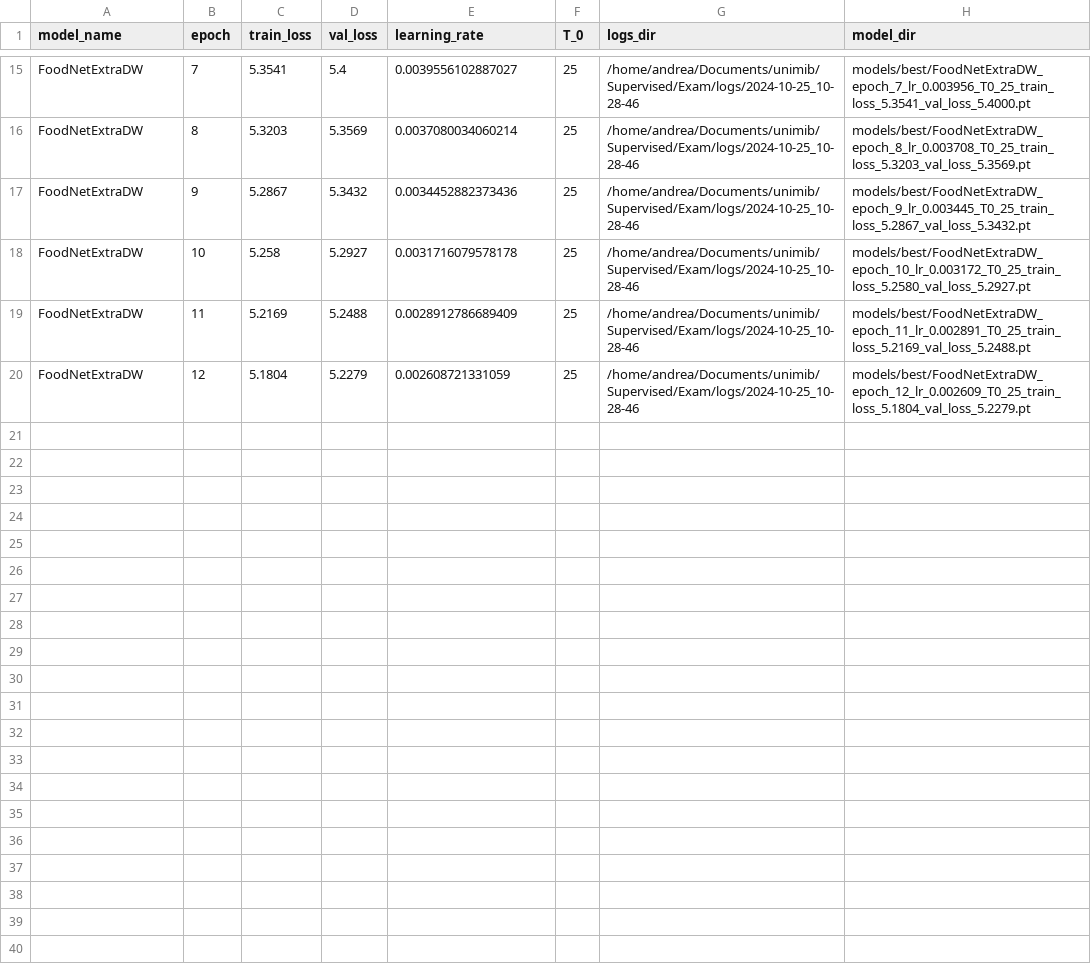
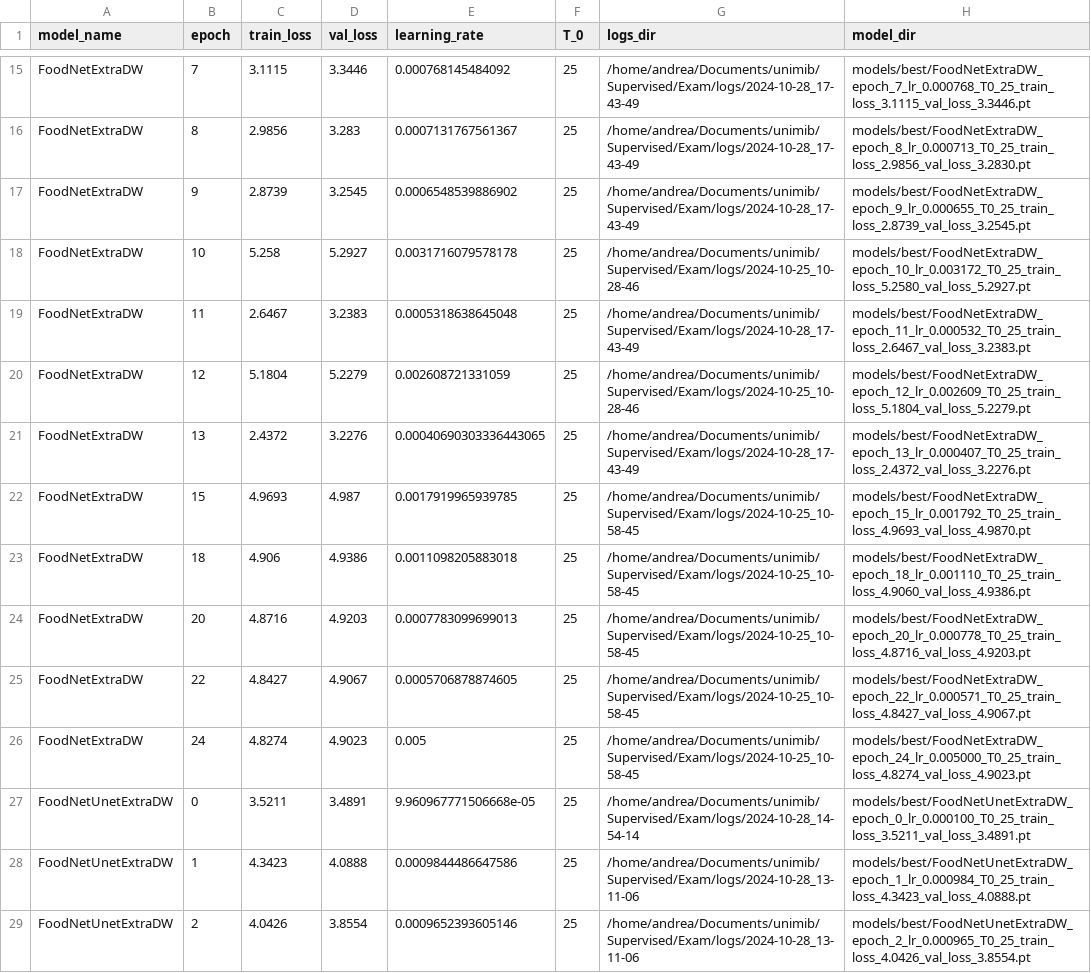
Before and after one commit to andypalmi/unimib, a CSV file: Supervised/Exam/models/stats/best_model_stats.csv, drawn as a sheet; only a part is shown, gaps mark what is left out; the diff covers the shown part only; the diff names each change by its address in the sheet, - before the commit and + after, or states it on an @@ line.

Commit message:
Supervised: achieved 32% on validation set with models/best/FoodNetExtraDW_epoch_13_lr_0.000407_T0_25_train_loss_2.4372_val_loss_3.2276.pt

```diff
--- a/Supervised/Exam/models/stats/best_model_stats.csv
+++ b/Supervised/Exam/models/stats/best_model_stats.csv
-C15 (train_loss): 5.3541
+C15 (train_loss): 3.1115
-D15 (val_loss): 5.4
+D15 (val_loss): 3.3446
-E15 (learning_rate): 0.0039556102887027
+E15 (learning_rate): 0.000768145484092
-G15:G17 (logs_dir): /home/andrea/Documents/unimib/Supervised/Exam/logs/2024-10-25_10-28-46
+G15:G17 (logs_dir): /home/andrea/Documents/unimib/Supervised/Exam/logs/2024-10-28_17-43-49
-H15 (model_dir): models/best/FoodNetExtraDW_epoch_7_lr_0.003956_T0_25_train_loss_5.3541_val_loss_5.4000.pt
+H15 (model_dir): models/best/FoodNetExtraDW_epoch_7_lr_0.000768_T0_25_train_loss_3.1115_val_loss_3.3446.pt
-C16 (train_loss): 5.3203
+C16 (train_loss): 2.9856
-D16 (val_loss): 5.3569
+D16 (val_loss): 3.283
-E16 (learning_rate): 0.0037080034060214
+E16 (learning_rate): 0.0007131767561367
-H16 (model_dir): models/best/FoodNetExtraDW_epoch_8_lr_0.003708_T0_25_train_loss_5.3203_val_loss_5.3569.pt
+H16 (model_dir): models/best/FoodNetExtraDW_epoch_8_lr_0.000713_T0_25_train_loss_2.9856_val_loss_3.2830.pt
-C17 (train_loss): 5.2867
+C17 (train_loss): 2.8739
-D17 (val_loss): 5.3432
+D17 (val_loss): 3.2545
-E17 (learning_rate): 0.0034452882373436
+E17 (learning_rate): 0.0006548539886902
-H17 (model_dir): models/best/FoodNetExtraDW_epoch_9_lr_0.003445_T0_25_train_loss_5.2867_val_loss_5.3432.pt
+H17 (model_dir): models/best/FoodNetExtraDW_epoch_9_lr_0.000655_T0_25_train_loss_2.8739_val_loss_3.2545.pt
-C19 (train_loss): 5.2169
+C19 (train_loss): 2.6467
-D19 (val_loss): 5.2488
+D19 (val_loss): 3.2383
-E19 (learning_rate): 0.0028912786689409
+E19 (learning_rate): 0.0005318638645048
-G19 (logs_dir): /home/andrea/Documents/unimib/Supervised/Exam/logs/2024-10-25_10-28-46
+G19 (logs_dir): /home/andrea/Documents/unimib/Supervised/Exam/logs/2024-10-28_17-43-49
-H19 (model_dir): models/best/FoodNetExtraDW_epoch_11_lr_0.002891_T0_25_train_loss_5.2169_val_loss_5.2488.pt
+H19 (model_dir): models/best/FoodNetExtraDW_epoch_11_lr_0.000532_T0_25_train_loss_2.6467_val_loss_3.2383.pt
+row 21: FoodNetExtraDW | 13 | 2.4372 | 3.2276 | 0.00040690303336443065 | 25 | /home/andrea/Documents/unimib/Supervised/Exam/logs/2024-10-28_17-43-49 | models/best/FoodNetExtraDW_epoch_13_lr_0.000407_T0_25_train_loss_2.4372_val_loss_3.2276.pt
+row 22: FoodNetExtraDW | 15 | 4.9693 | 4.987 | 0.0017919965939785 | 25 | /home/andrea/Documents/unimib/Supervised/Exam/logs/2024-10-25_10-58-45 | models/best/FoodNetExtraDW_epoch_15_lr_0.001792_T0_25_train_loss_4.9693_val_loss_4.9870.pt
+row 23: FoodNetExtraDW | 18 | 4.906 | 4.9386 | 0.0011098205883018 | 25 | /home/andrea/Documents/unimib/Supervised/Exam/logs/2024-10-25_10-58-45 | models/best/FoodNetExtraDW_epoch_18_lr_0.001110_T0_25_train_loss_4.9060_val_loss_4.9386.pt
+row 24: FoodNetExtraDW | 20 | 4.8716 | 4.9203 | 0.0007783099699013 | 25 | /home/andrea/Documents/unimib/Supervised/Exam/logs/2024-10-25_10-58-45 | models/best/FoodNetExtraDW_epoch_20_lr_0.000778_T0_25_train_loss_4.8716_val_loss_4.9203.pt
+row 25: FoodNetExtraDW | 22 | 4.8427 | 4.9067 | 0.0005706878874605 | 25 | /home/andrea/Documents/unimib/Supervised/Exam/logs/2024-10-25_10-58-45 | models/best/FoodNetExtraDW_epoch_22_lr_0.000571_T0_25_train_loss_4.8427_val_loss_4.9067.pt
+row 26: FoodNetExtraDW | 24 | 4.8274 | 4.9023 | 0.005 | 25 | /home/andrea/Documents/unimib/Supervised/Exam/logs/2024-10-25_10-58-45 | models/best/FoodNetExtraDW_epoch_24_lr_0.005000_T0_25_train_loss_4.8274_val_loss_4.9023.pt
+row 27: FoodNetUnetExtraDW | 0 | 3.5211 | 3.4891 | 9.960967771506668e-05 | 25 | /home/andrea/Documents/unimib/Supervised/Exam/logs/2024-10-28_14-54-14 | models/best/FoodNetUnetExtraDW_epoch_0_lr_0.000100_T0_25_train_loss_3.5211_val_loss_3.4891.pt
+row 28: FoodNetUnetExtraDW | 1 | 4.3423 | 4.0888 | 0.0009844486647586 | 25 | /home/andrea/Documents/unimib/Supervised/Exam/logs/2024-10-28_13-11-06 | models/best/FoodNetUnetExtraDW_epoch_1_lr_0.000984_T0_25_train_loss_4.3423_val_loss_4.0888.pt
+row 29: FoodNetUnetExtraDW | 2 | 4.0426 | 3.8554 | 0.0009652393605146 | 25 | /home/andrea/Documents/unimib/Supervised/Exam/logs/2024-10-28_13-11-06 | models/best/FoodNetUnetExtraDW_epoch_2_lr_0.000965_T0_25_train_loss_4.0426_val_loss_3.8554.pt
```
Also changed, not shown: 33 edited cells elsewhere in this file, 11 other files.
